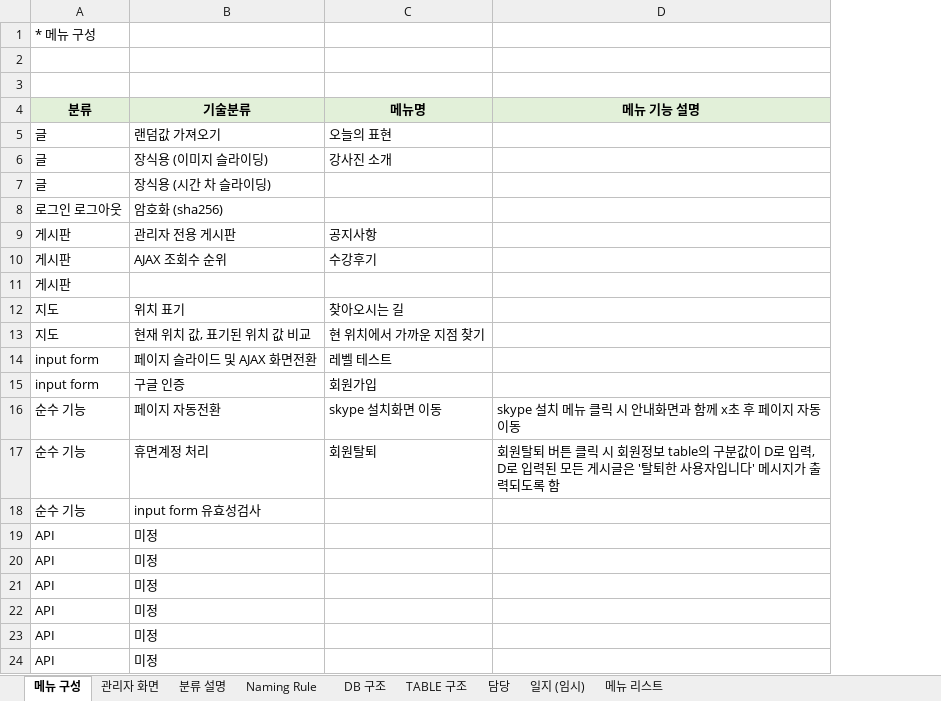
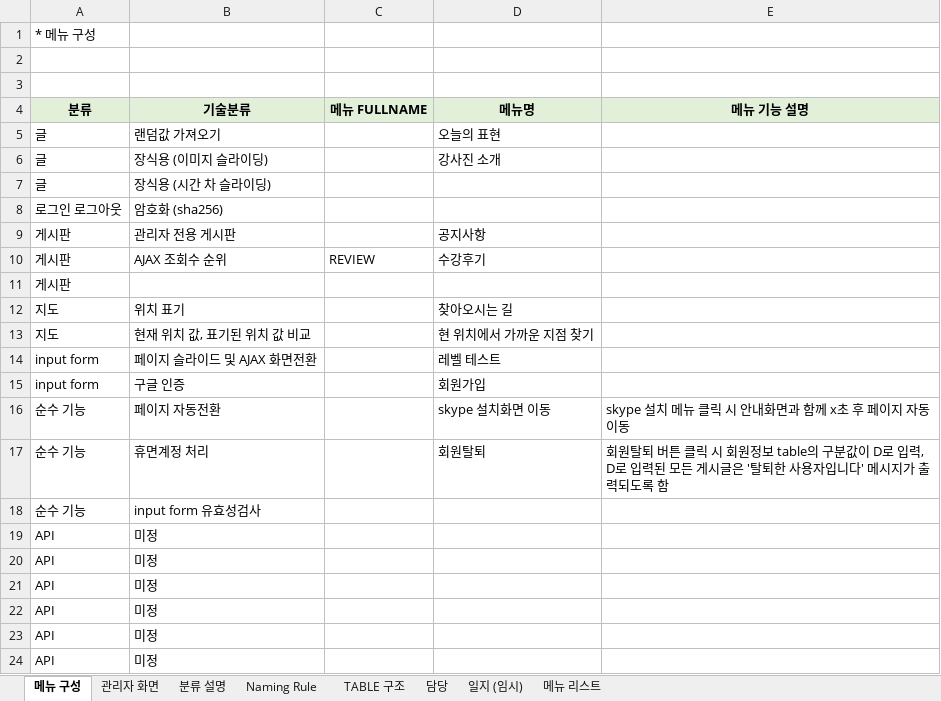
Before and after one commit to DogyeKing/EnglishCat, an Excel workbook: EnglishCat/doc/details.xlsx, sheet 메뉴 구성, drawn as a sheet; values as stored, in another font and other column widths than the file's, no borders; the diff names each change by its address in the sheet, - before the commit and + after, or states it on an @@ line.

```diff
--- a/EnglishCat/doc/details.xlsx (sheet 메뉴 구성)
+++ b/EnglishCat/doc/details.xlsx (sheet 메뉴 구성)
-sheet tab: DB 구조
+column C (메뉴 FULLNAME), row 10: REVIEW
```
Also changed, not shown: sheet TABLE 구조, sheet Naming Rule, formulas that keep their value.
